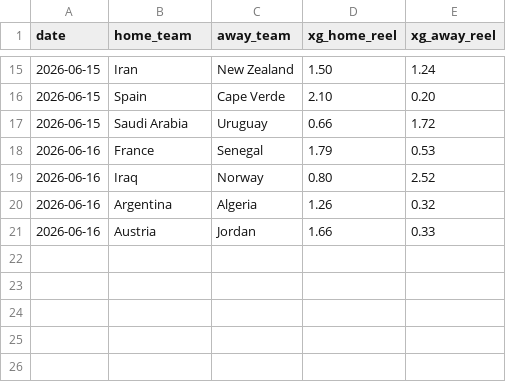
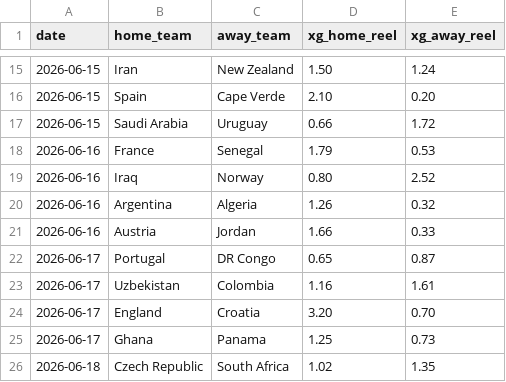
Before and after one commit to gout-pommepoire/worldcup_poisson, a CSV file: xg_reel.csv, drawn as a sheet; only a part is shown, gaps mark what is left out; the diff names each change by its address in the sheet, - before the commit and + after, or states it on an @@ line.

```diff
--- a/xg_reel.csv
+++ b/xg_reel.csv
+row 22: 2026-06-17 | Portugal | DR Congo | 0.65 | 0.87
+row 23: 2026-06-17 | Uzbekistan | Colombia | 1.16 | 1.61
+row 24: 2026-06-17 | England | Croatia | 3.20 | 0.70
+row 25: 2026-06-17 | Ghana | Panama | 1.25 | 0.73
+row 26: 2026-06-18 | Czech Republic | South Africa | 1.02 | 1.35
```
Also changed, not shown: backtest_results.csv, 1 other file.
